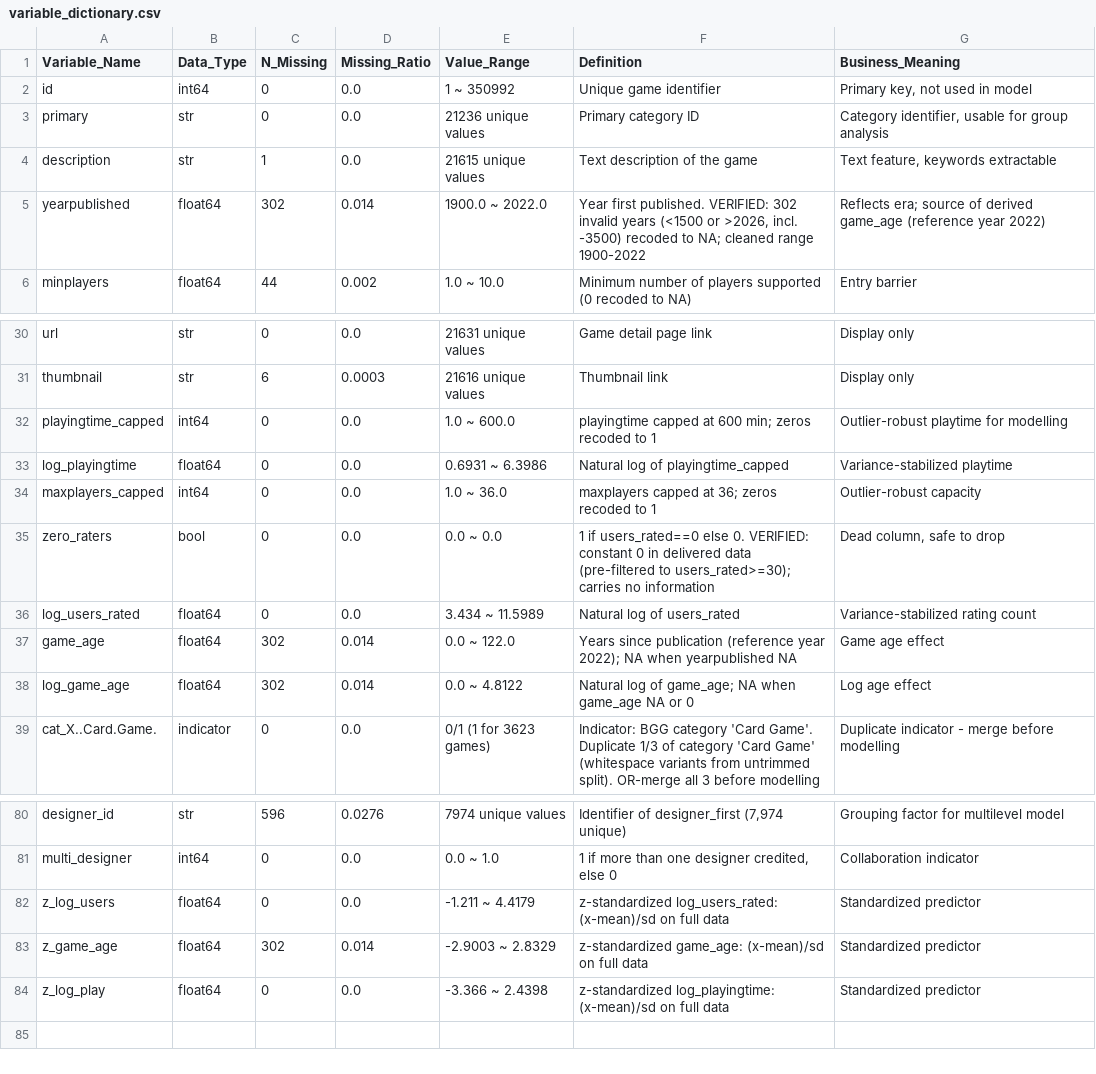
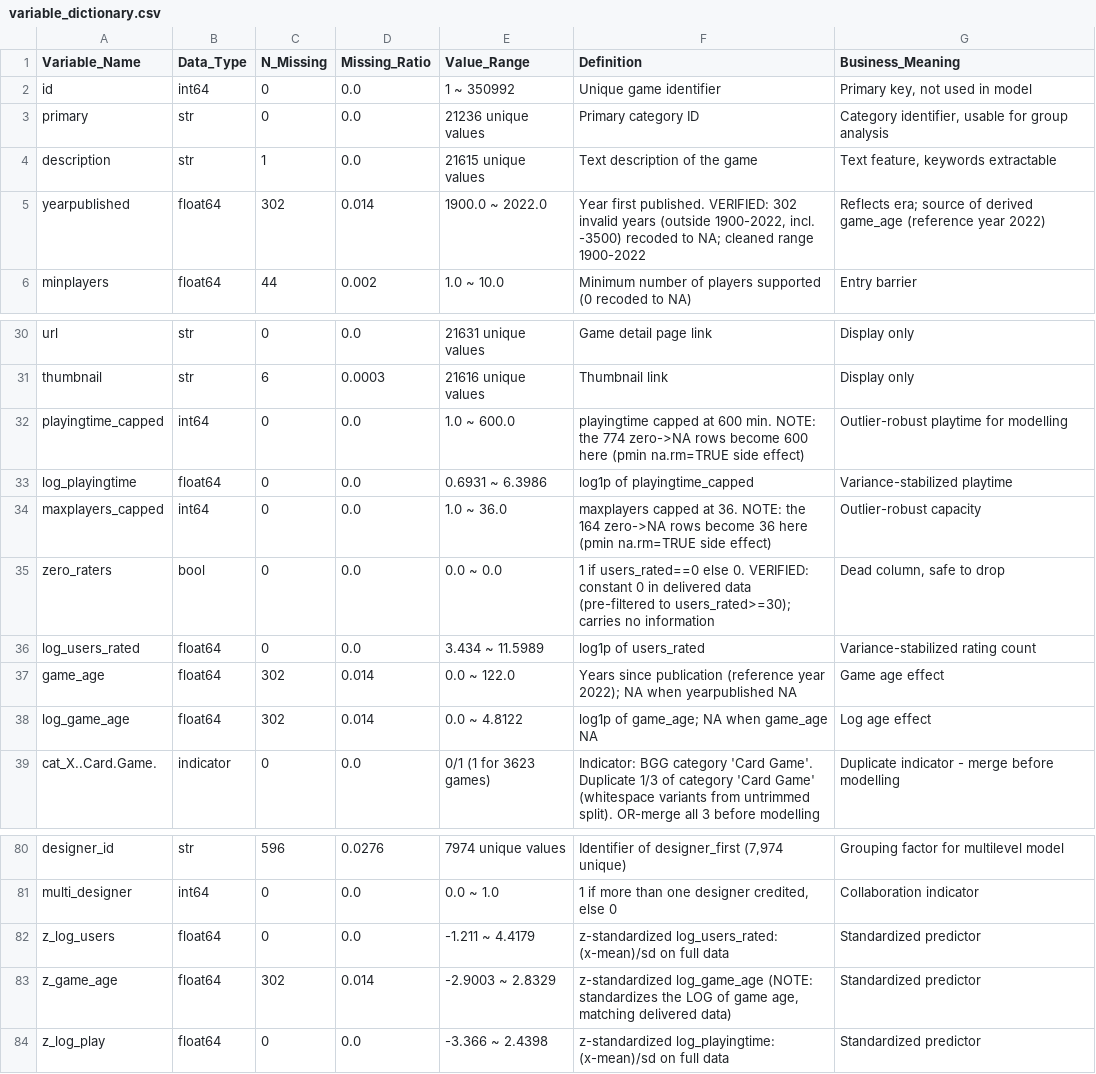
Before and after one commit to iwanttosleeeep/bayesian-boardgame-ratings, a CSV file: variable_dictionary.csv, drawn as a sheet; only a part is shown, gaps mark what is left out.

Commit message:
Fix 7 dictionary definitions: year rule 1900-2022, log1p transforms, z_game_age=log-based, capped NA side effects

```diff
--- a/variable_dictionary.csv
+++ b/variable_dictionary.csv
@@ -4,3 +4,3 @@ primary,str,0,0.0,21236 unique values,Primary category ID,"Category identifier,
 description,str,1,0.0,21615 unique values,Text description of the game,"Text feature, keywords extractable"
-yearpublished,float64,302,0.014,1900.0 ~ 2022.0,"Year first published. VERIFIED: 302 invalid years (<1500 or >2026, incl. -3500) recoded to NA; cleaned range 1900-2022",Reflects era; source of derived game_age (reference year 2022)
+yearpublished,float64,302,0.014,1900.0 ~ 2022.0,"Year first published. VERIFIED: 302 invalid years (outside 1900-2022, incl. -3500) recoded to NA; cleaned range 1900-2022",Reflects era; source of derived game_age (reference year 2022)
 minplayers,float64,44,0.002,1.0 ~ 10.0,Minimum number of players supported (0 recoded to NA),Entry barrier
@@ -31,9 +31,9 @@ url,str,0,0.0,21631 unique values,Game detail page link,Display only
 thumbnail,str,6,0.0003,21616 unique values,Thumbnail link,Display only
-playingtime_capped,int64,0,0.0,1.0 ~ 600.0,playingtime capped at 600 min; zeros recoded to 1,Outlier-robust playtime for modelling
-log_playingtime,float64,0,0.0,0.6931 ~ 6.3986,Natural log of playingtime_capped,Variance-stabilized playtime
-maxplayers_capped,int64,0,0.0,1.0 ~ 36.0,maxplayers capped at 36; zeros recoded to 1,Outlier-robust capacity
+playingtime_capped,int64,0,0.0,1.0 ~ 600.0,playingtime capped at 600 min. NOTE: the 774 zero->NA rows become 600 here (pmin na.rm=TRUE side effect),Outlier-robust playtime for modelling
+log_playingtime,float64,0,0.0,0.6931 ~ 6.3986,log1p of playingtime_capped,Variance-stabilized playtime
+maxplayers_capped,int64,0,0.0,1.0 ~ 36.0,maxplayers capped at 36. NOTE: the 164 zero->NA rows become 36 here (pmin na.rm=TRUE side effect),Outlier-robust capacity
 zero_raters,bool,0,0.0,0.0 ~ 0.0,1 if users_rated==0 else 0. VERIFIED: constant 0 in delivered data (pre-filtered to users_rated>=30); carries no information,"Dead column, safe to drop"
-log_users_rated,float64,0,0.0,3.434 ~ 11.5989,Natural log of users_rated,Variance-stabilized rating count
+log_users_rated,float64,0,0.0,3.434 ~ 11.5989,log1p of users_rated,Variance-stabilized rating count
 game_age,float64,302,0.014,0.0 ~ 122.0,Years since publication (reference year 2022); NA when yearpublished NA,Game age effect
-log_game_age,float64,302,0.014,0.0 ~ 4.8122,Natural log of game_age; NA when game_age NA or 0,Log age effect
+log_game_age,float64,302,0.014,0.0 ~ 4.8122,log1p of game_age; NA when game_age NA,Log age effect
 cat_X..Card.Game.,indicator,0,0.0,0/1 (1 for 3623 games),Indicator: BGG category 'Card Game'. Duplicate 1/3 of category 'Card Game' (whitespace variants from untrimmed split). OR-merge all 3 before modelling,Duplicate indicator - merge before modelling
@@ -82,3 +82,3 @@ multi_designer,int64,0,0.0,0.0 ~ 1.0,"1 if more than one designer credited, else
 z_log_users,float64,0,0.0,-1.211 ~ 4.4179,z-standardized log_users_rated: (x-mean)/sd on full data,Standardized predictor
-z_game_age,float64,302,0.014,-2.9003 ~ 2.8329,z-standardized game_age: (x-mean)/sd on full data,Standardized predictor
+z_game_age,float64,302,0.014,-2.9003 ~ 2.8329,"z-standardized log_game_age (NOTE: standardizes the LOG of game age, matching delivered data)",Standardized predictor
 z_log_play,float64,0,0.0,-3.366 ~ 2.4398,z-standardized log_playingtime: (x-mean)/sd on full data,Standardized predictor
```
